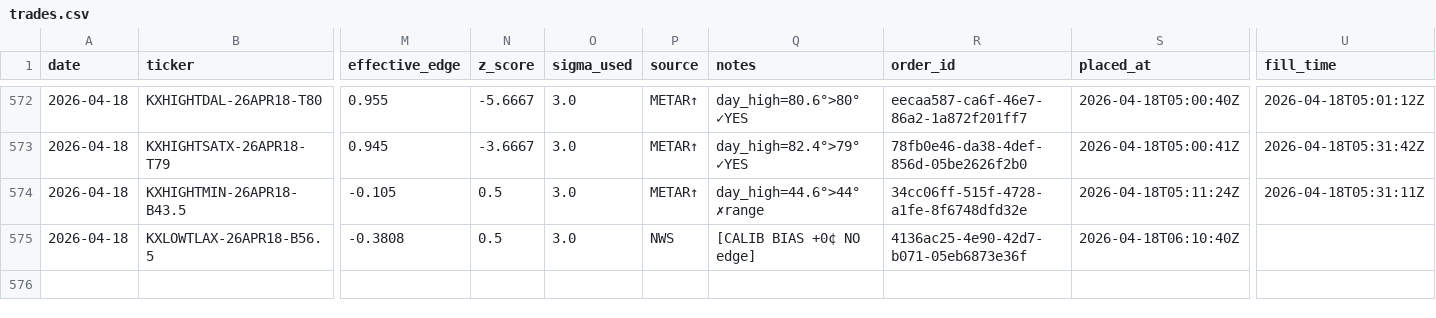
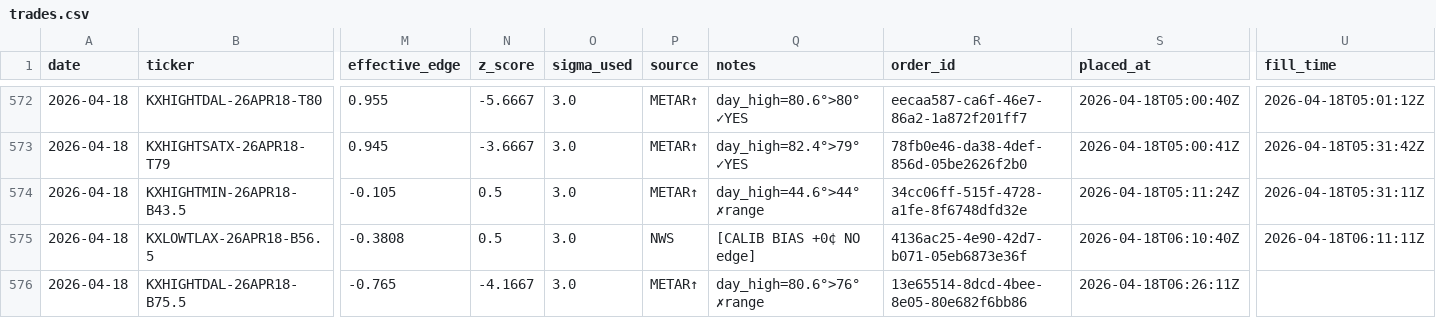
Before and after one commit to alexgarrison2/KalshiBotClaude, a CSV file: data/trades.csv, drawn as a sheet; only a part is shown, gaps mark what is left out; rows hold the shown columns only; the diff names each change by its address in the sheet, - before the commit and + after, or states it on an @@ line.

Commit message:
auto: trade log update

```diff
--- a/data/trades.csv
+++ b/data/trades.csv
-U575 (fill_time): (empty)
+U575 (fill_time): 2026-04-18T06:11:11Z
+row 576: 2026-04-18 | KXHIGHTDAL-26APR18-B75.5 | -0.765 | -4.1667 | 3.0 | METAR↑ | day_high=80.6°>76° ✗range | 13e65514-8dcd-4bee-8e05-80e682f6bb86 | 2026-04-18T06:26:11Z
```
